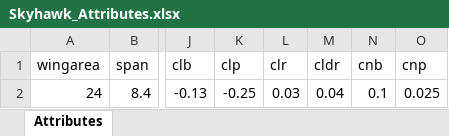
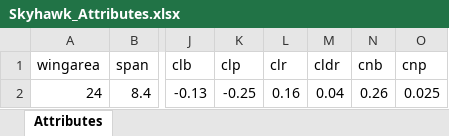
Before and after one commit to FernCarrera/SkyHawkModel, an Excel workbook: Data/Skyhawk_Attributes.xlsx, sheet Attributes, drawn as a sheet; only a part is shown, gaps mark what is left out; values as stored, in another font and other column widths than the file's, no borders; the diff names each change by its address in the sheet, - before the commit and + after, or states it on an @@ line.

```diff
--- a/Data/Skyhawk_Attributes.xlsx (sheet Attributes)
+++ b/Data/Skyhawk_Attributes.xlsx (sheet Attributes)
-L2 (clr): 0.03
+L2 (clr): 0.16
-N2 (cnb): 0.1
+N2 (cnb): 0.26
```
Also changed, not shown: Data/Skyhawk_Attributes2.xlsx, Data/rudder_test.xlsx, 5 other files.
